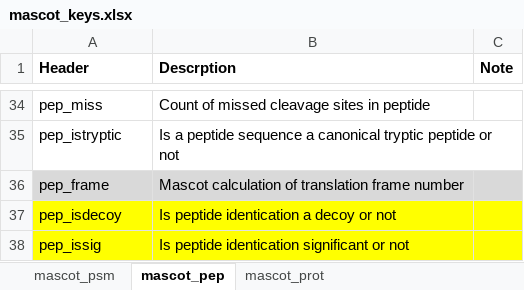
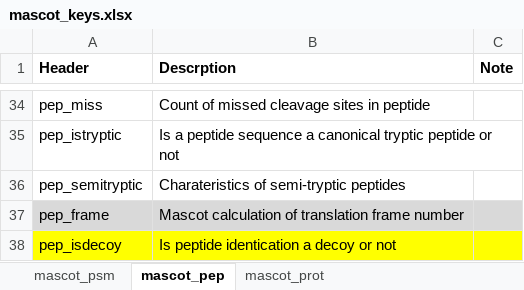
Before and after one commit to qzhang503/proteoQ, an Excel workbook: inst/extdata/mascot_keys.xlsx, sheet mascot_pep, drawn as a sheet; only a part is shown, gaps mark what is left out; the shorter side is filled out with more unchanged rows; values as stored, in another font and other column widths than the file's, no borders; the diff names each change by its address in the sheet, - before the commit and + after, or states it on an @@ line.

```diff
--- a/inst/extdata/mascot_keys.xlsx (sheet mascot_pep)
+++ b/inst/extdata/mascot_keys.xlsx (sheet mascot_pep)
+row 36: pep_semitryptic | Charateristics of semi-tryptic peptides
```
Also changed, not shown: sheet mascot_psm, 26 other files.
